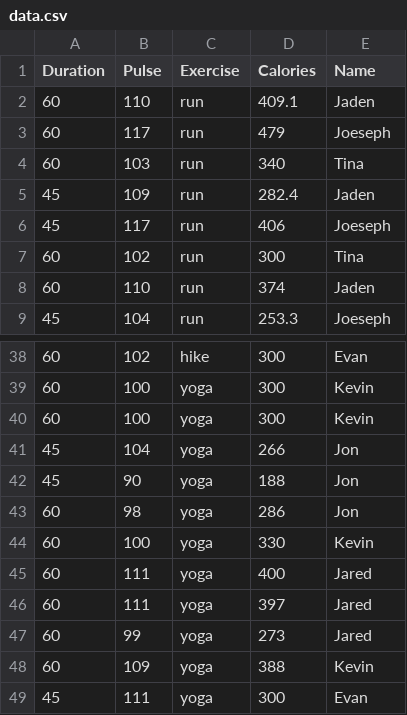
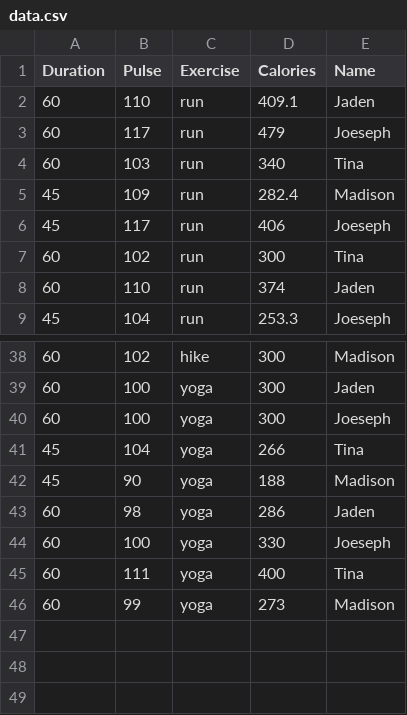
Before and after one commit to deartc/FitBitLit, a CSV file: data.csv, drawn as a sheet; only a part is shown, gaps mark what is left out; the diff covers the shown part only.

```diff
--- a/data.csv
+++ b/data.csv
@@ -4,3 +4,3 @@ Duration,Pulse,Exercise,Calories,Name
 60,103,run,340,Tina
-45,109,run,282.4,Jaden
+45,109,run,282.4,Madison
 45,117,run,406,Joeseph
@@ -38,12 +38,9 @@ Duration,Pulse,Exercise,Calories,Name
-60,102,hike,300,Evan
-60,100,yoga,300,Kevin
-60,100,yoga,300,Kevin
-45,104,yoga,266,Jon
-45,90,yoga,188,Jon
-60,98,yoga,286,Jon
-60,100,yoga,330,Kevin
-60,111,yoga,400,Jared
-60,111,yoga,397,Jared
-60,99,yoga,273,Jared
-60,109,yoga,388,Kevin
-45,111,yoga,300,Evan
+60,102,hike,300,Madison
+60,100,yoga,300,Jaden
+60,100,yoga,300,Joeseph
+45,104,yoga,266,Tina
+45,90,yoga,188,Madison
+60,98,yoga,286,Jaden
+60,100,yoga,330,Joeseph
+60,111,yoga,400,Tina
+60,99,yoga,273,Madison
```
Also changed, not shown: 15 edited cells elsewhere in this file.
